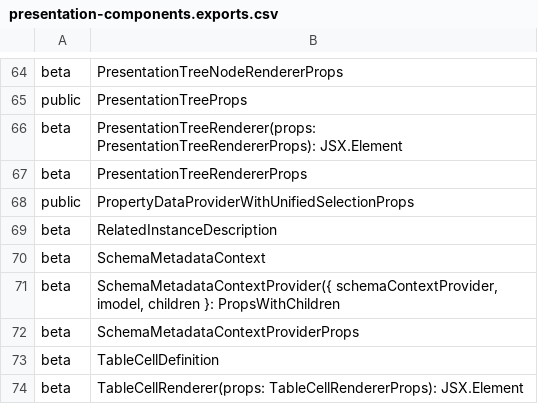
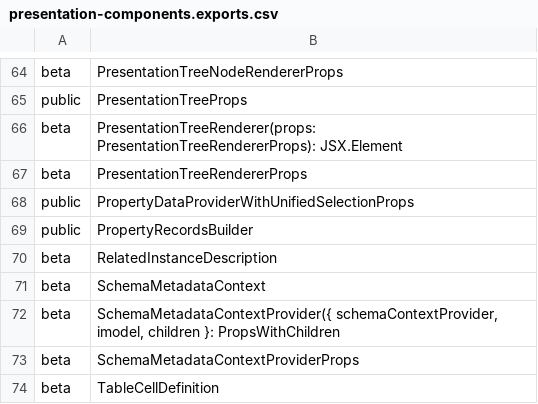
Before and after one commit to iTwin/presentation, a CSV file: packages/components/api/presentation-components.exports.csv, drawn as a sheet; only a part is shown, gaps mark what is left out; the shorter side is filled out with more unchanged rows.

Commit message:
Fix `presentation-testing` using @internal API of `presentation-components`

```diff
--- a/packages/components/api/presentation-components.exports.csv
+++ b/packages/components/api/presentation-components.exports.csv
@@ -68,2 +68,3 @@ beta;PresentationTreeRendererProps
 public;PropertyDataProviderWithUnifiedSelectionProps
+public;PropertyRecordsBuilder
 beta;RelatedInstanceDescription
```
Also changed, not shown: 8 other files.
